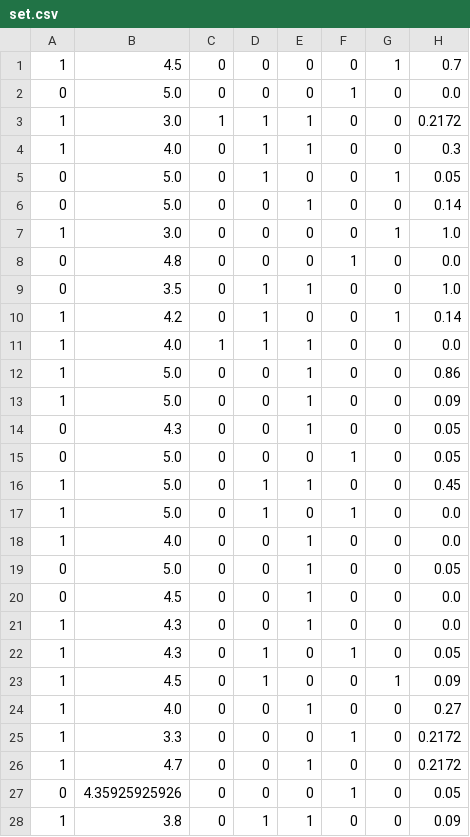
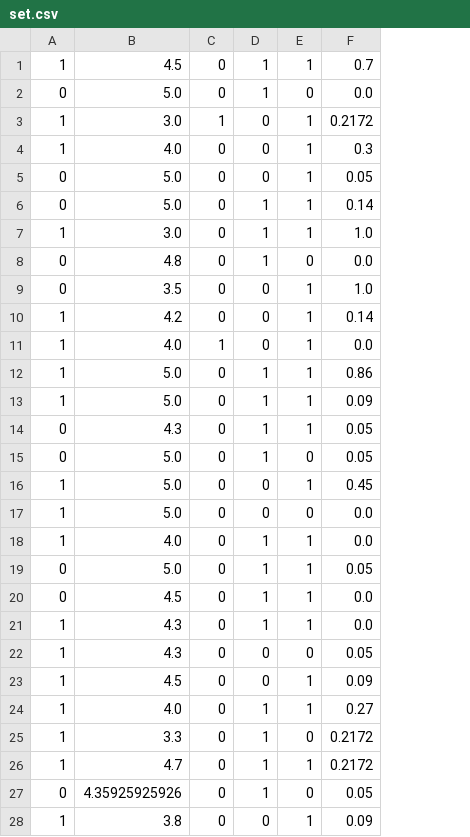
Before and after one commit to MikhailErofeev/learning-machine-learning, a CSV file: csc/2-basic/homework/set.csv, drawn as a sheet; only a part is shown; the diff names each change by its address in the sheet, - before the commit and + after, or states it on an @@ line.

```diff
--- a/csc/2-basic/homework/set.csv
+++ b/csc/2-basic/homework/set.csv
-column F, rows 1-28: 0 | 1 | 0 | 0 | 0 | 0 | 0 | 1 | 0 | 0 | 0 | 0 | 0 | 0 | 1 | 0 | 1 | 0 | 0 | 0 | 0 | 1 | 0 | 0 | 1 | 0 | 1 | 0
-column G, rows 1-28: 1 | 0 | 0 | 0 | 1 | 0 | 1 | 0 | 0 | 1 | 0 | 0 | 0 | 0 | 0 | 0 | 0 | 0 | 0 | 0 | 0 | 0 | 1 | 0 | 0 | 0 | 0 | 0
-D1:D2: 0
+D1:D2: 1
-E1: 0
+E1: 1
-D3:D5: 1
+D3:D5: 0
-E5: 0
+E5: 1
-D6:D8: 0
+D6:D8: 1
-E7: 0
+E7: 1
-D9:D11: 1
+D9:D11: 0
-E10: 0
+E10: 1
-D12:D15: 0
+D12:D15: 1
-D16:D17: 1
+D16:D17: 0
-D18:D21: 0
+D18:D21: 1
-D22:D23: 1
+D22:D23: 0
-E23: 0
+E23: 1
-D24:D27: 0
+D24:D27: 1
-D28: 1
+D28: 0
```
Also changed, not shown: 3 other files.
